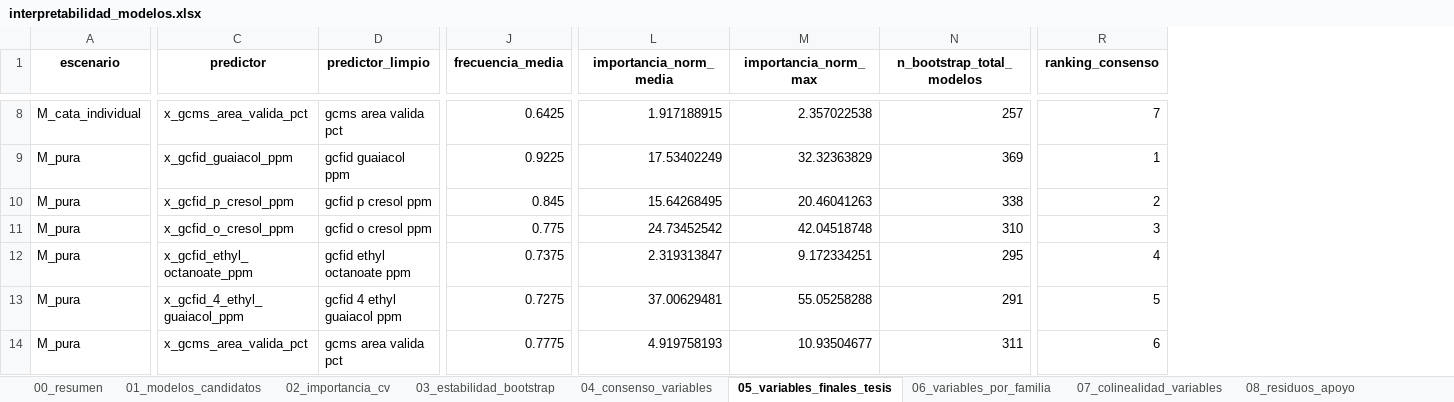
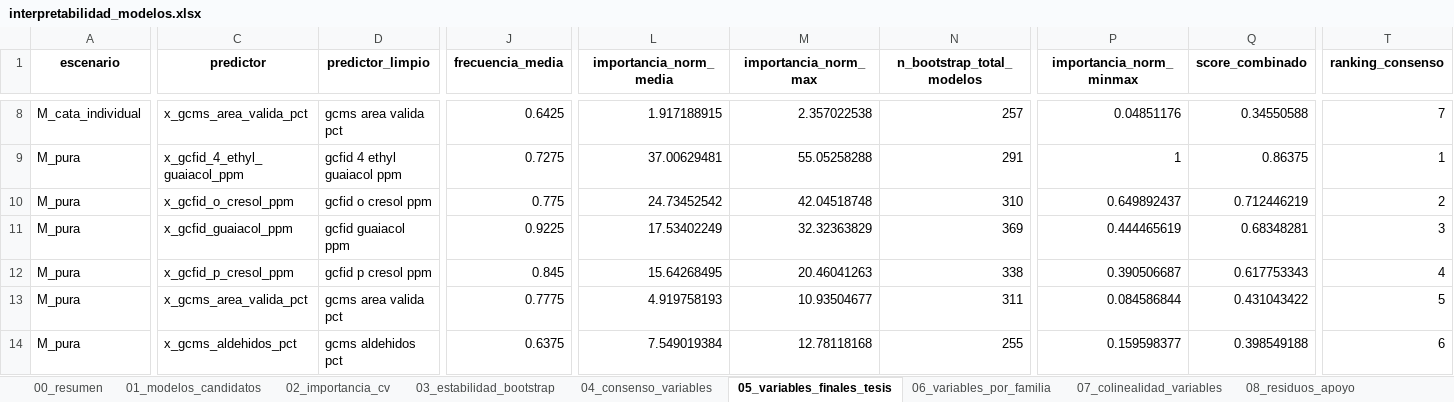
Before and after one commit to Alexandra-Navarro/tesis_whisky, an Excel workbook: data/modelamiento/interpretabilidad_modelos.xlsx, sheet 05_variables_finales_tesis, drawn as a sheet; only a part is shown, gaps mark what is left out; values as stored, in another font and other column widths than the file's, no borders; removed rows and columns are numbered as before the commit, all else as after; rows hold the shown columns only; the diff covers the shown part only; the diff names each change by its address in the sheet, - before the commit and + after, or states it on an @@ line.

```diff
--- a/data/modelamiento/interpretabilidad_modelos.xlsx (sheet 05_variables_finales_tesis)
+++ b/data/modelamiento/interpretabilidad_modelos.xlsx (sheet 05_variables_finales_tesis)
+column P (importancia_norm_minmax), rows 8-13: 0.04851176 | 1 | 0.649892437 | 0.444465619 | 0.390506687 | 0.084586844
+column Q (score_combinado), rows 8-13: 0.34550588 | 0.86375 | 0.712446219 | 0.68348281 | 0.617753343 | 0.431043422
-C9 (predictor): x_gcfid_guaiacol_ppm
+C9 (predictor): x_gcfid_4_ethyl_guaiacol_ppm
-D9 (predictor_limpio): gcfid guaiacol ppm
+D9 (predictor_limpio): gcfid 4 ethyl guaiacol ppm
-J9 (frecuencia_media): 0.9225
+J9 (frecuencia_media): 0.7275
-L9 (importancia_norm_media): 17.53402249
+L9 (importancia_norm_media): 37.00629481
-M9 (importancia_norm_max): 32.32363829
+M9 (importancia_norm_max): 55.05258288
-N9 (n_bootstrap_total_modelos): 369
+N9 (n_bootstrap_total_modelos): 291
-row 10: M_pura | x_gcfid_p_cresol_ppm | gcfid p cresol ppm | 0.845 | 15.64268495 | 20.46041263 | 338 | 2
-T10 (ranking_consenso): 3
+T10 (ranking_consenso): 2
-C11 (predictor): x_gcfid_ethyl_octanoate_ppm
+C11 (predictor): x_gcfid_guaiacol_ppm
-D11 (predictor_limpio): gcfid ethyl octanoate ppm
+D11 (predictor_limpio): gcfid guaiacol ppm
-J11 (frecuencia_media): 0.7375
+J11 (frecuencia_media): 0.9225
-L11 (importancia_norm_media): 2.319313847
+L11 (importancia_norm_media): 17.53402249
-M11 (importancia_norm_max): 9.172334251
+M11 (importancia_norm_max): 32.32363829
-N11 (n_bootstrap_total_modelos): 295
+N11 (n_bootstrap_total_modelos): 369
-T11 (ranking_consenso): 4
+T11 (ranking_consenso): 3
-C12 (predictor): x_gcfid_4_ethyl_guaiacol_ppm
+C12 (predictor): x_gcfid_p_cresol_ppm
-D12 (predictor_limpio): gcfid 4 ethyl guaiacol ppm
+D12 (predictor_limpio): gcfid p cresol ppm
-J12 (frecuencia_media): 0.7275
+J12 (frecuencia_media): 0.845
-L12 (importancia_norm_media): 37.00629481
+L12 (importancia_norm_media): 15.64268495
-M12 (importancia_norm_max): 55.05258288
+M12 (importancia_norm_max): 20.46041263
-N12 (n_bootstrap_total_modelos): 291
+N12 (n_bootstrap_total_modelos): 338
-T12 (ranking_consenso): 5
+T12 (ranking_consenso): 4
-T13 (ranking_consenso): 6
+T13 (ranking_consenso): 5
+row 14: M_pura | x_gcms_aldehidos_pct | gcms aldehidos pct | 0.6375 | 7.549019384 | 12.78118168 | 255 | 0.159598377 | 0.398549188 | 6
```
Also changed, not shown: 3 added rows, 3 removed rows and 40 edited cells elsewhere in this sheet, sheet 04_consenso_variables, sheet 07_colinealidad_variables, data/modelamiento/comparacion_escenarios_modelamiento.xlsx, data/modelamiento/resultados_modelo_base.xlsx, 32 other files.
